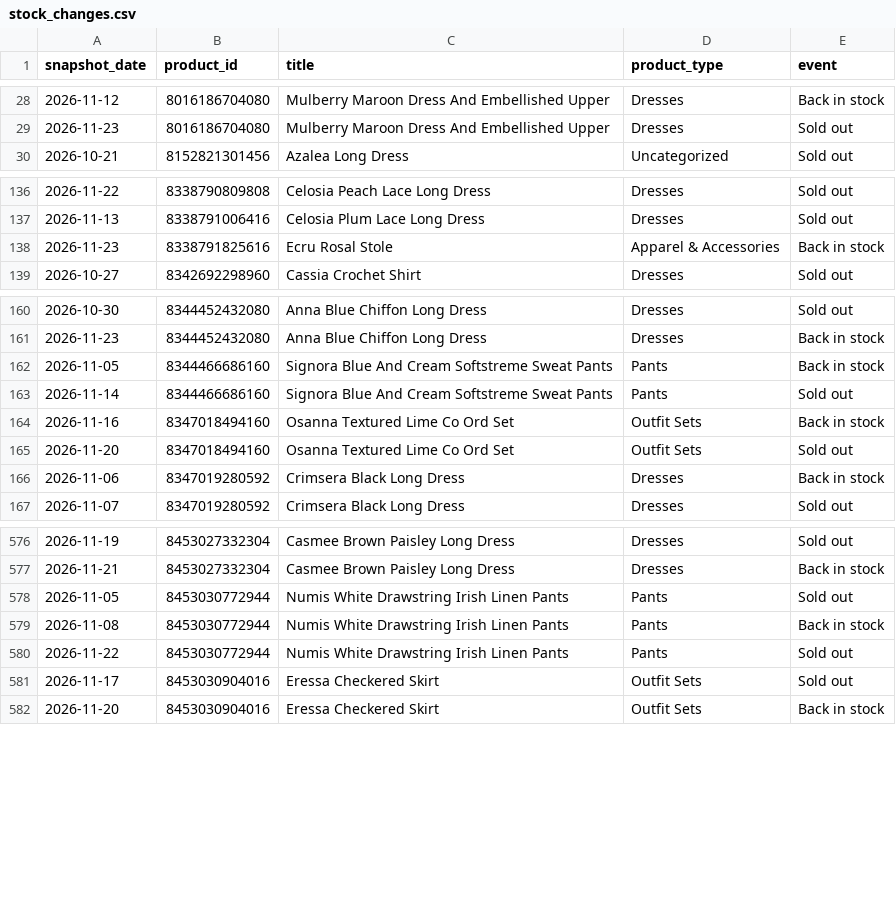
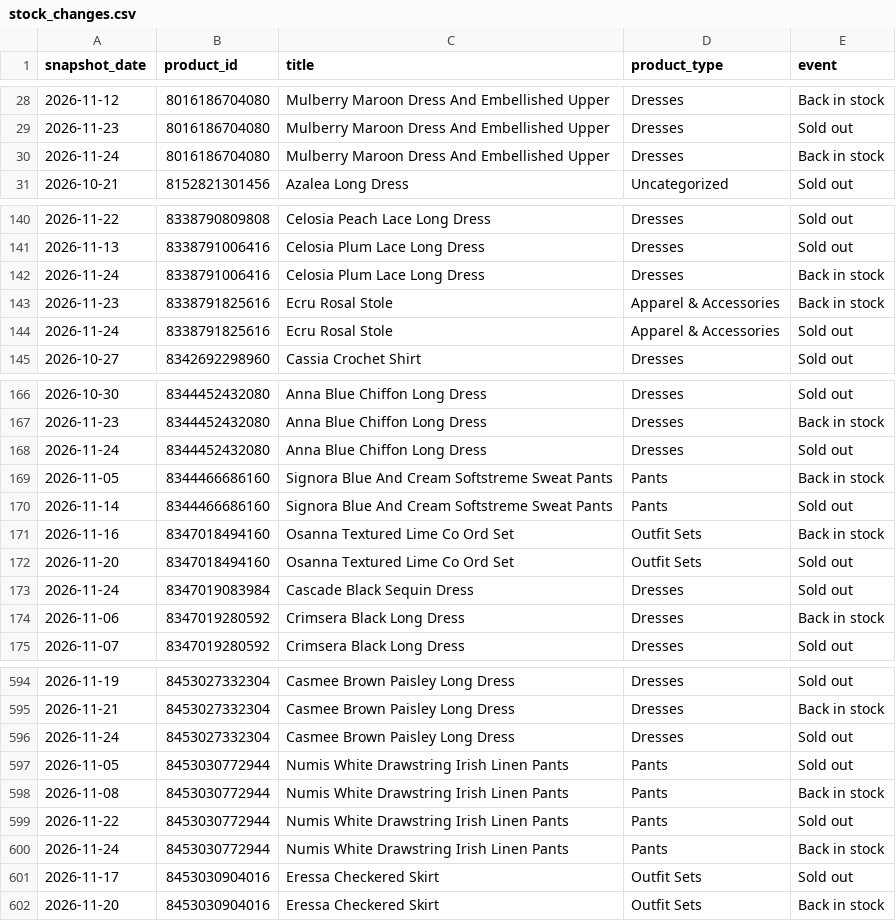
Before and after one commit to nimra-maker/price-intelligence-pipeline, a CSV file: data/export/stock_changes.csv, drawn as a sheet; only a part is shown, gaps mark what is left out; the diff covers the shown part only; the diff names each change by its address in the sheet, - before the commit and + after, or states it on an @@ line.

```diff
--- a/data/export/stock_changes.csv
+++ b/data/export/stock_changes.csv
+row 30: 2026-11-24 | 8016186704080 | Mulberry Maroon Dress And Embellished Upper | Dresses | Back in stock
+row 142: 2026-11-24 | 8338791006416 | Celosia Plum Lace Long Dress | Dresses | Back in stock
+row 144: 2026-11-24 | 8338791825616 | Ecru Rosal Stole | Apparel & Accessories | Sold out
+row 168: 2026-11-24 | 8344452432080 | Anna Blue Chiffon Long Dress | Dresses | Sold out
+row 173: 2026-11-24 | 8347019083984 | Cascade Black Sequin Dress | Dresses | Sold out
+row 596: 2026-11-24 | 8453027332304 | Casmee Brown Paisley Long Dress | Dresses | Sold out
+row 600: 2026-11-24 | 8453030772944 | Numis White Drawstring Irish Linen Pants | Pants | Back in stock
```
Also changed, not shown: 16 added rows elsewhere in this file, data/export/daily_summary.csv, data/export/new_arrivals.csv, 3 other files.
